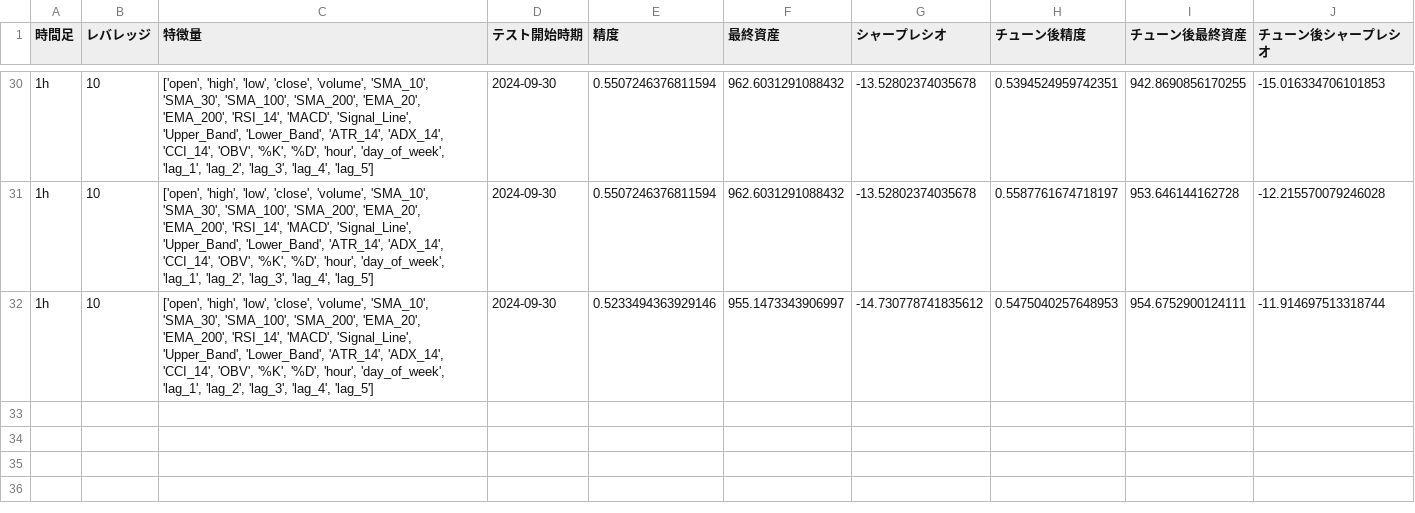
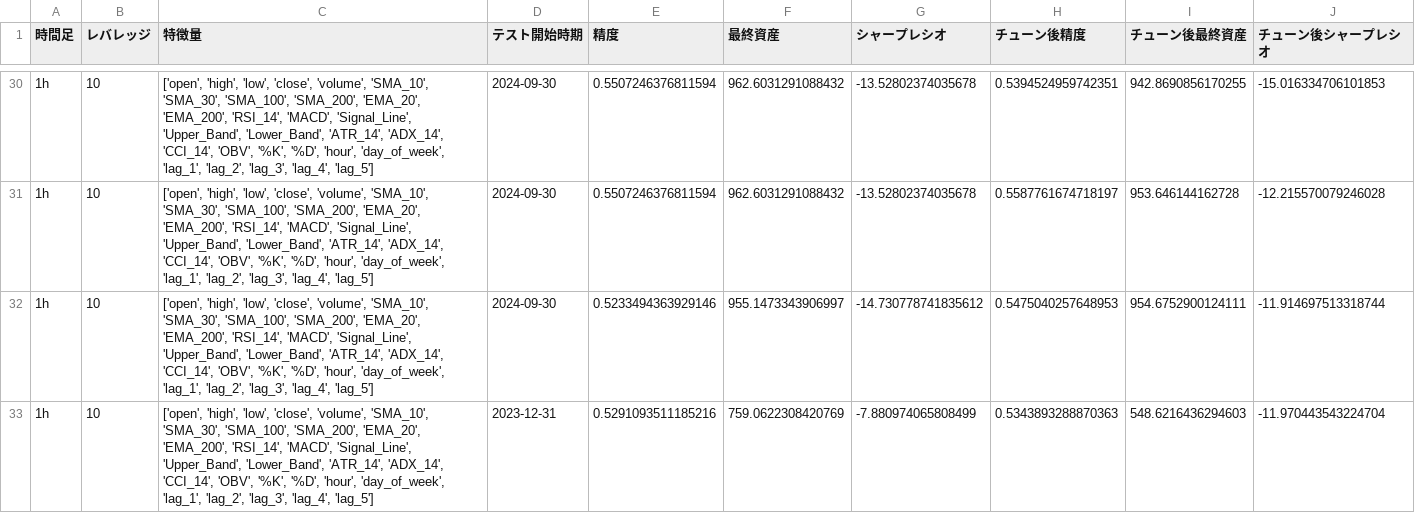
Before and after one commit to mikoto2726/mlbot, a CSV file: result.csv, drawn as a sheet; only a part is shown, gaps mark what is left out; the diff names each change by its address in the sheet, - before the commit and + after, or states it on an @@ line.

```diff
--- a/result.csv
+++ b/result.csv
+row 33: 1h | 10 | ['open', 'high', 'low', 'close', 'volume', 'SMA_10', 'SMA_30', 'SMA_100', 'SMA_200', 'EMA_20', 'EMA_200', 'RSI_14', 'MACD', 'Signal_Line', 'Upper_Band', 'Lower_Band', 'ATR_14', 'ADX_14', 'CCI_14', 'OBV', '%K', '%D', 'hour', 'day_of_week', 'lag_1', 'lag_2', 'lag_3', 'lag_4', 'lag_5'] | 2023-12-31 | 0.5291093511185216 | 759.0622308420769 | -7.880974065808499 | 0.5343893288870363 | 548.6216436294603 | -11.970443543224704
```
Also changed, not shown: 3 other files.
